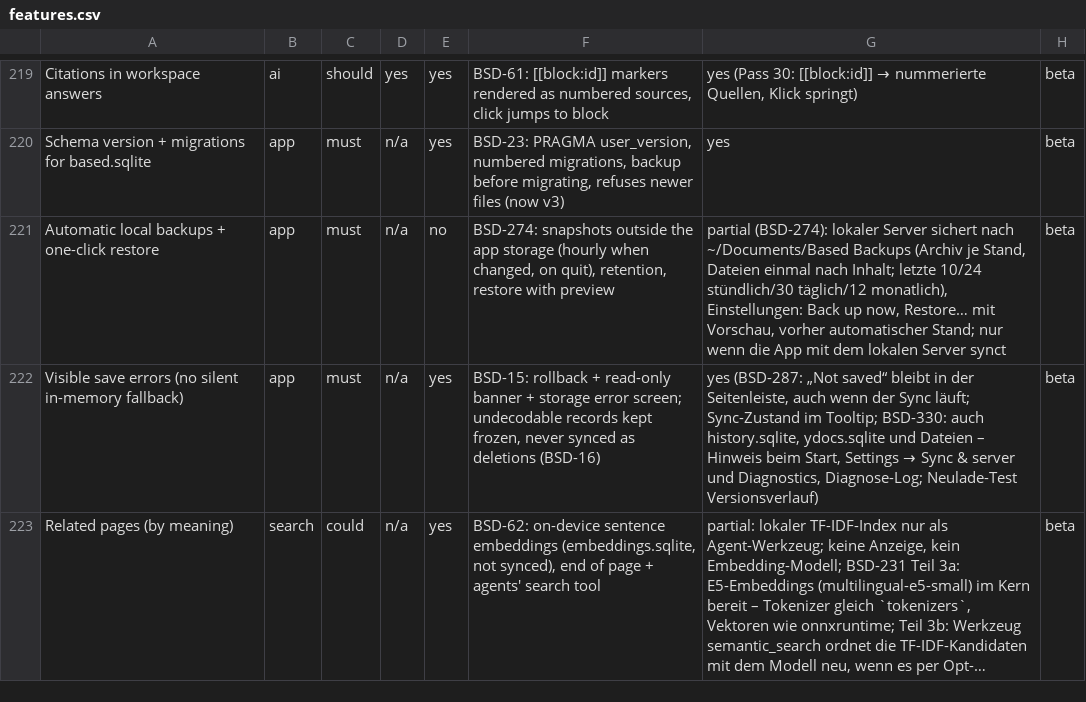
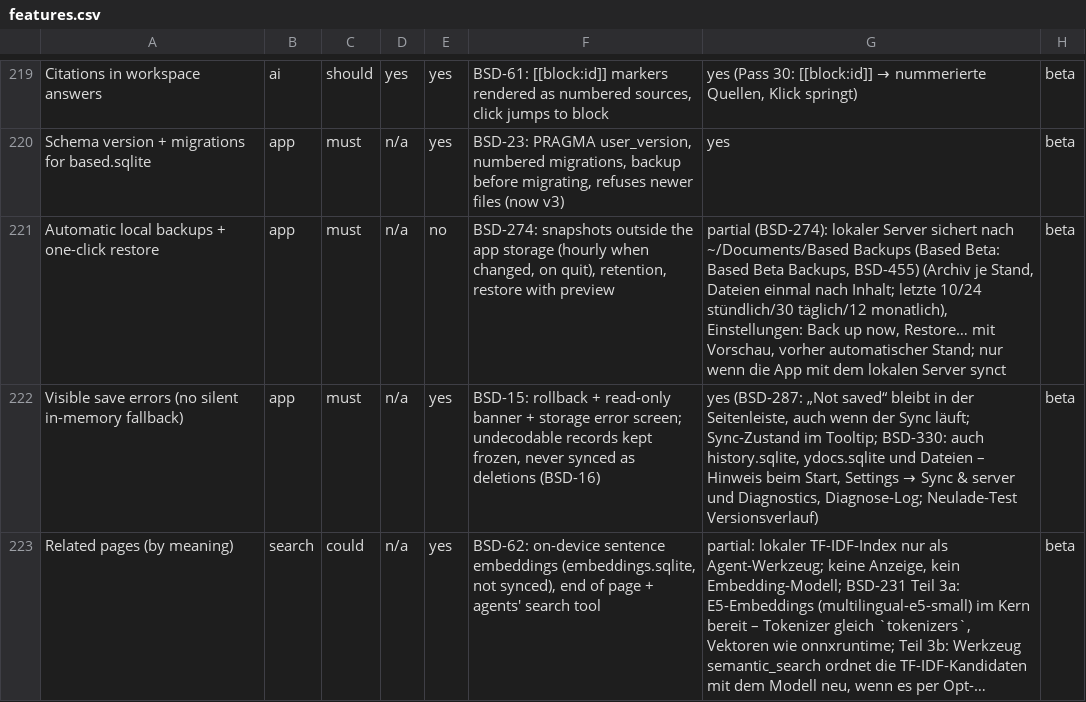
Before and after one commit to elija-7580/Based, a CSV file: replica/features.csv, drawn as a sheet; only a part is shown, gaps mark what is left out; long unchanged cells end in ….

```diff
--- a/replica/features.csv
+++ b/replica/features.csv
@@ -220,3 +220,3 @@ Citations in workspace answers,ai,should,yes,yes,"BSD-61: [[block:id]] markers r
 Schema version + migrations for based.sqlite,app,must,n/a,yes,"BSD-23: PRAGMA user_version, numbered migrations, backup before migrating, refuses newer files (now v3)",yes,beta
-Automatic local backups + one-click restore,app,must,n/a,no,"BSD-274: snapshots outside the app storage (hourly when changed, on quit), retention, restore with preview","partial (BSD-274): lokaler Server sichert nach ~/Documents/Based Backups (Archiv je Stand, Dateien einmal nach Inhalt; letzte 10/24 stündlich/30 täglich/12 monatlich), Einstellungen: Back up now, Restore… mit Vorschau, vorher automatischer Stand; nur wenn die App mit dem lokalen Server synct",beta
+Automatic local backups + one-click restore,app,must,n/a,no,"BSD-274: snapshots outside the app storage (hourly when changed, on quit), retention, restore with preview","partial (BSD-274): lokaler Server sichert nach ~/Documents/Based Backups (Based Beta: Based Beta Backups, BSD-455) (Archiv je Stand, Dateien einmal nach Inhalt; letzte 10/24 stündlich/30 täglich/12 monatlich), Einstellungen: Back up now, Restore… mit Vorschau, vorher automatischer Stand; nur wenn die App mit dem lokalen Server synct",beta
 Visible save errors (no silent in-memory fallback),app,must,n/a,yes,"BSD-15: rollback + read-only banner + storage error screen; undecodable records kept frozen, never synced as deletions (BSD-16)","yes (BSD-287: „Not saved“ bleibt in der Seitenleiste, auch wenn der Sync läuft; Sync-Zustand im Tooltip; BSD-330: auch history.sqlite, ydocs.sqlite und Dateien – Hinweis beim Start, Settings → Sync & server und Diagnostics, Diagnose-Log; Neulade-Test Versionsverlauf)",beta
```
Also changed, not shown: 18 other files.
